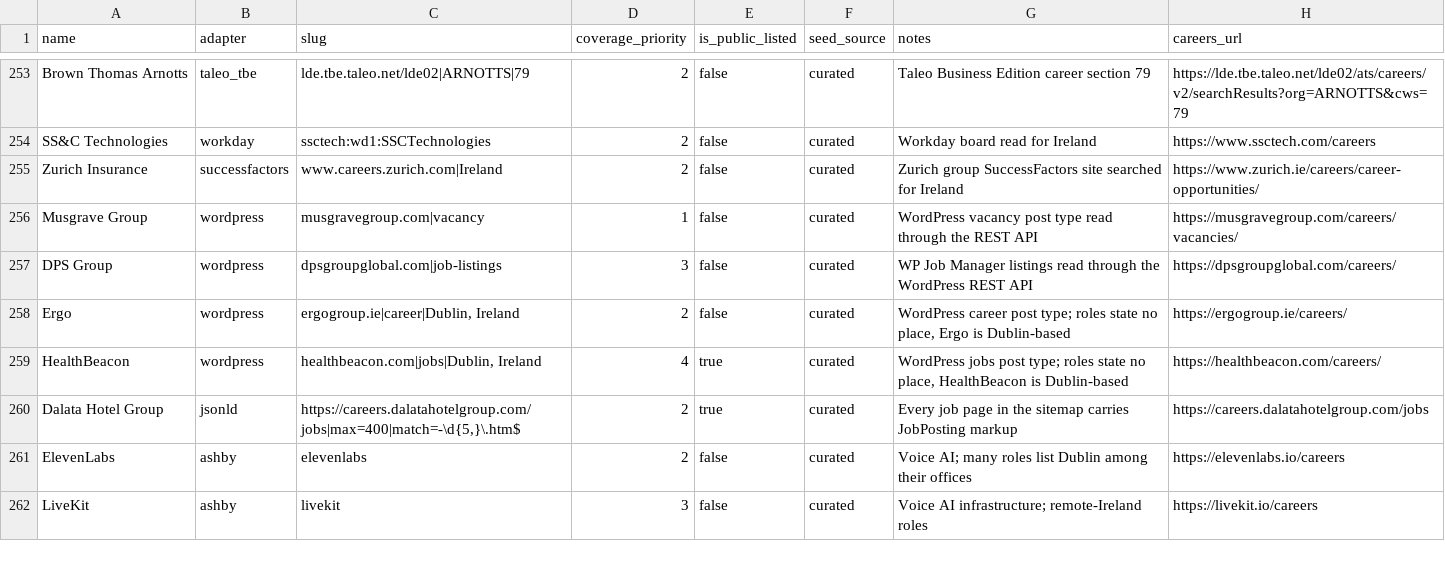
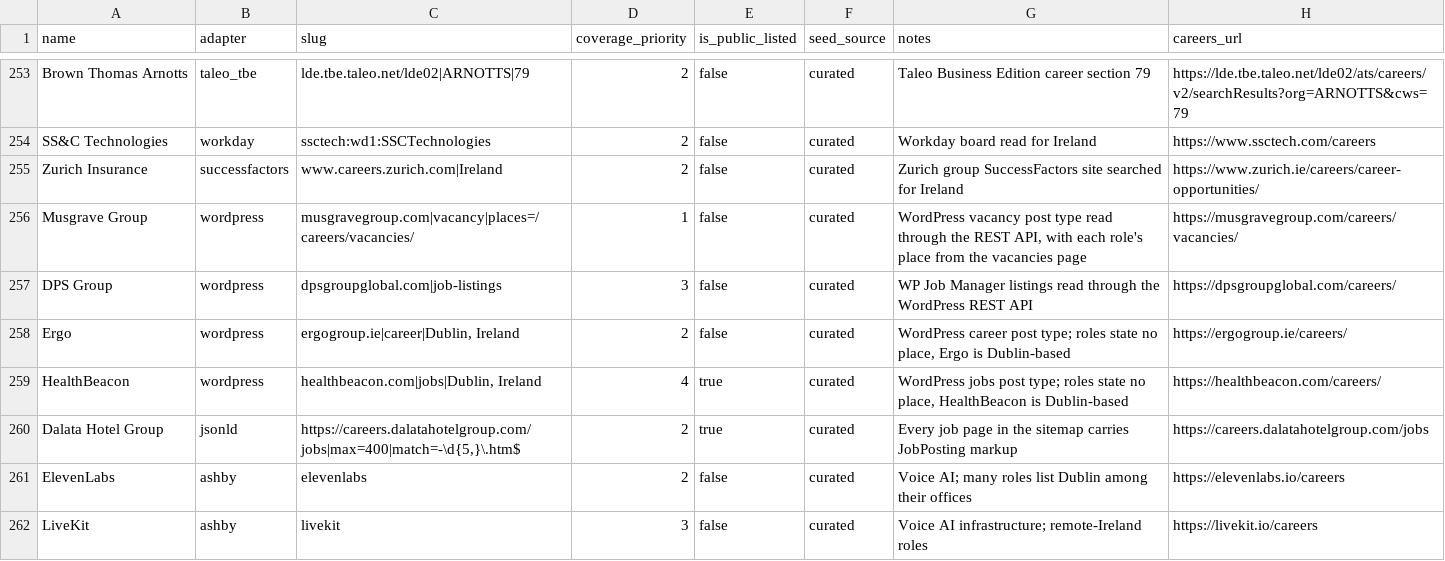
Before and after one commit to ag2502/Sorted-Place, a CSV file: data/seed_companies.csv, drawn as a sheet; only a part is shown, gaps mark what is left out.

Commit message:
2026-10-17 12:42 - Place Musgrave's vacancies from its careers page
Musgrave keeps each role's place in a field its WordPress API leaves out,
so 47 of its 49 roles had no place and none of them showed as Irish. Its
vacancies page lists every role with its place for the page's script; a
WordPress slug can now name that page (places=), and Musgrave reads 13
Republic roles where it read 2. The old slug is retired.

```diff
--- a/data/seed_companies.csv
+++ b/data/seed_companies.csv
@@ -255,3 +255,3 @@ SS&C Technologies,workday,ssctech:wd1:SSCTechnologies,2,false,curated,Workday bo
 Zurich Insurance,successfactors,www.careers.zurich.com|Ireland,2,false,curated,Zurich group SuccessFactors site searched for Ireland,https://www.zurich.ie/careers/career-opportunities/
-Musgrave Group,wordpress,musgravegroup.com|vacancy,1,false,curated,WordPress vacancy post type read through the REST API,https://musgravegroup.com/careers/vacancies/
+Musgrave Group,wordpress,musgravegroup.com|vacancy|places=/careers/vacancies/,1,false,curated,"WordPress vacancy post type read through the REST API, with each role's place from the vacancies page",https://musgravegroup.com/careers/vacancies/
 DPS Group,wordpress,dpsgroupglobal.com|job-listings,3,false,curated,WP Job Manager listings read through the WordPress REST API,https://dpsgroupglobal.com/careers/
```
Also changed, not shown: 3 other files.
